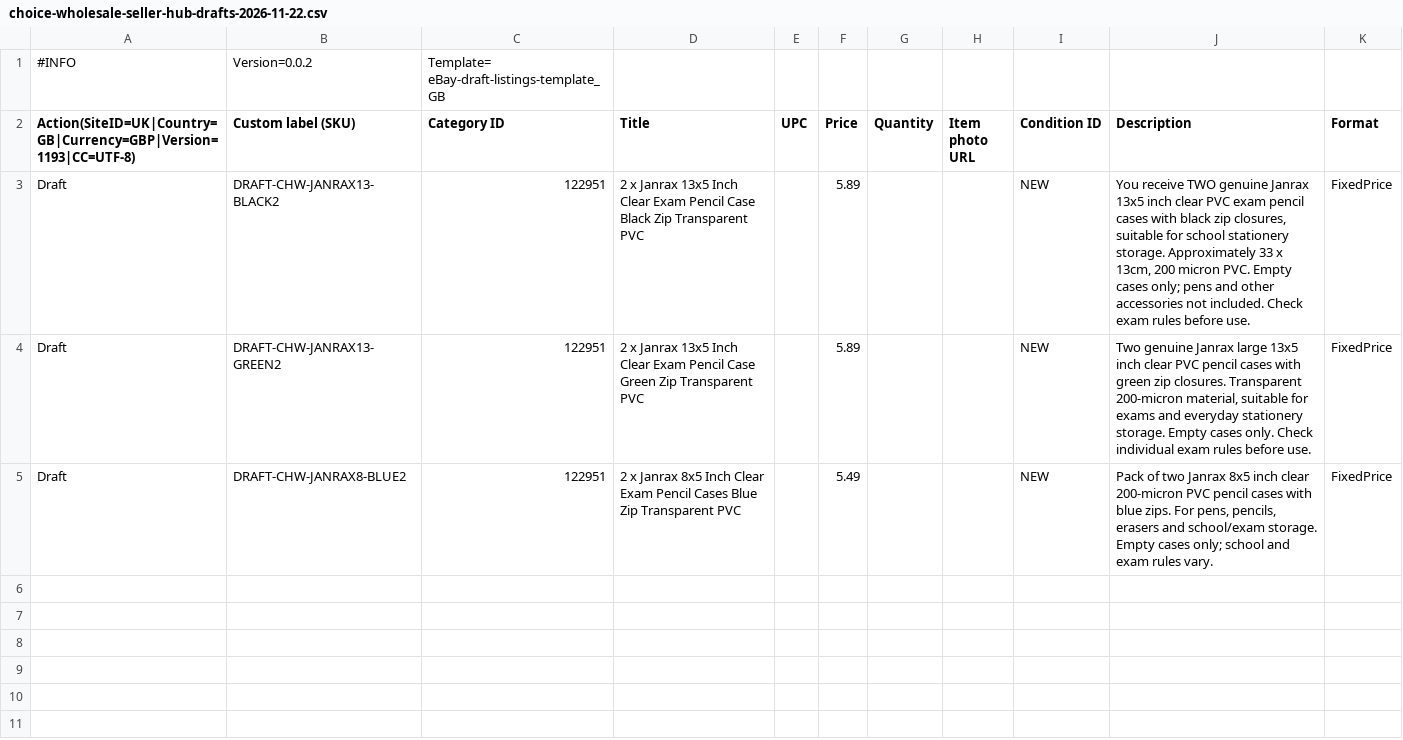
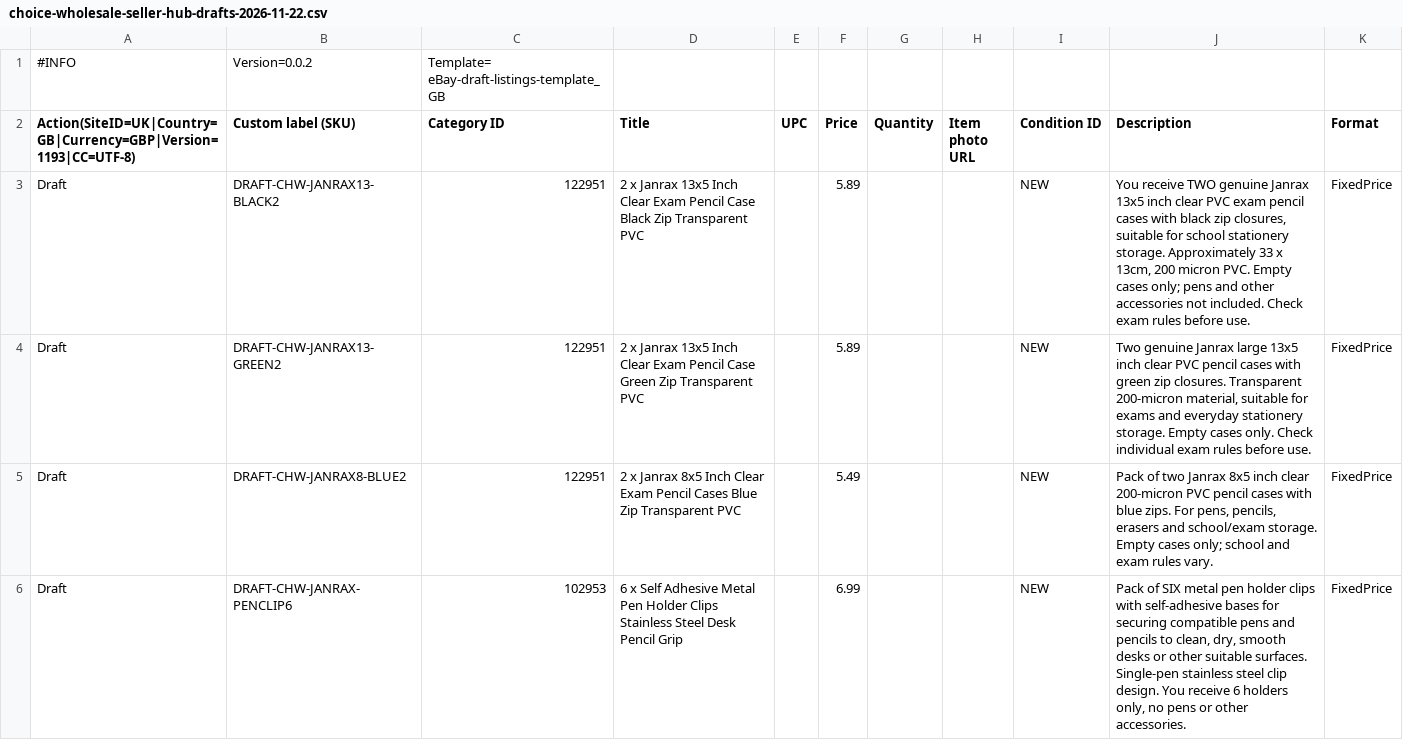
Before and after one commit to brahmjotchopra-spec/ebay-reselling-assistant, a CSV file: research/choice-wholesale-seller-hub-drafts-2026-11-22.csv, drawn as a sheet.

Commit message:
Update eBay Seller Hub draft import to four verified-sourced candidate SKUs

```diff
--- a/research/choice-wholesale-seller-hub-drafts-2026-11-22.csv
+++ b/research/choice-wholesale-seller-hub-drafts-2026-11-22.csv
@@ -5 +5,2 @@ Draft,DRAFT-CHW-JANRAX13-GREEN2,122951,2 x Janrax 13x5 Inch Clear Exam Pencil Ca
 Draft,DRAFT-CHW-JANRAX8-BLUE2,122951,2 x Janrax 8x5 Inch Clear Exam Pencil Cases Blue Zip Transparent PVC,,5.49,,,NEW,"Pack of two Janrax 8x5 inch clear 200-micron PVC pencil cases with blue zips. For pens, pencils, erasers and school/exam storage. Empty cases only; school and exam rules vary.",FixedPrice
+Draft,DRAFT-CHW-JANRAX-PENCLIP6,102953,6 x Self Adhesive Metal Pen Holder Clips Stainless Steel Desk Pencil Grip,,6.99,,,NEW,"Pack of SIX metal pen holder clips with self-adhesive bases for securing compatible pens and pencils to clean, dry, smooth desks or other suitable surfaces. Single-pen stainless steel clip design. You receive 6 holders only, no pens or other accessories.",FixedPrice
```
